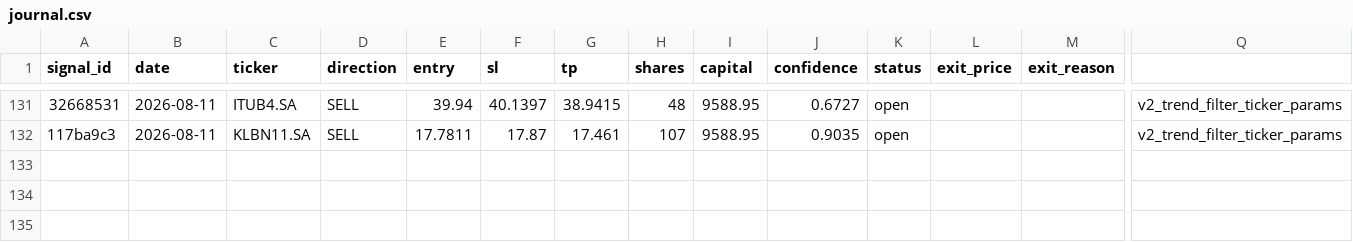
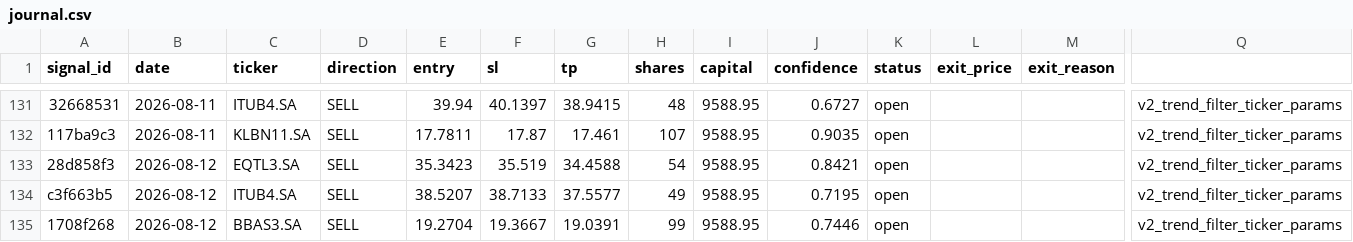
Before and after one commit to DavidCumaru/Systematic_Quant, a CSV file: trades/journal.csv, drawn as a sheet; only a part is shown, gaps mark what is left out; rows hold the shown columns only; the diff names each change by its address in the sheet, - before the commit and + after, or states it on an @@ line.

Commit message:
data: journal atualizado 2026-08-12

```diff
--- a/trades/journal.csv
+++ b/trades/journal.csv
+row 133: 28d858f3 | 2026-08-12 | EQTL3.SA | SELL | 35.3423 | 35.519 | 34.4588 | 54 | 9588.95 | 0.8421 | open |  |  | v2_trend_filter_ticker_params
+row 134: c3f663b5 | 2026-08-12 | ITUB4.SA | SELL | 38.5207 | 38.7133 | 37.5577 | 49 | 9588.95 | 0.7195 | open |  |  | v2_trend_filter_ticker_params
+row 135: 1708f268 | 2026-08-12 | BBAS3.SA | SELL | 19.2704 | 19.3667 | 19.0391 | 99 | 9588.95 | 0.7446 | open |  |  | v2_trend_filter_ticker_params
```
